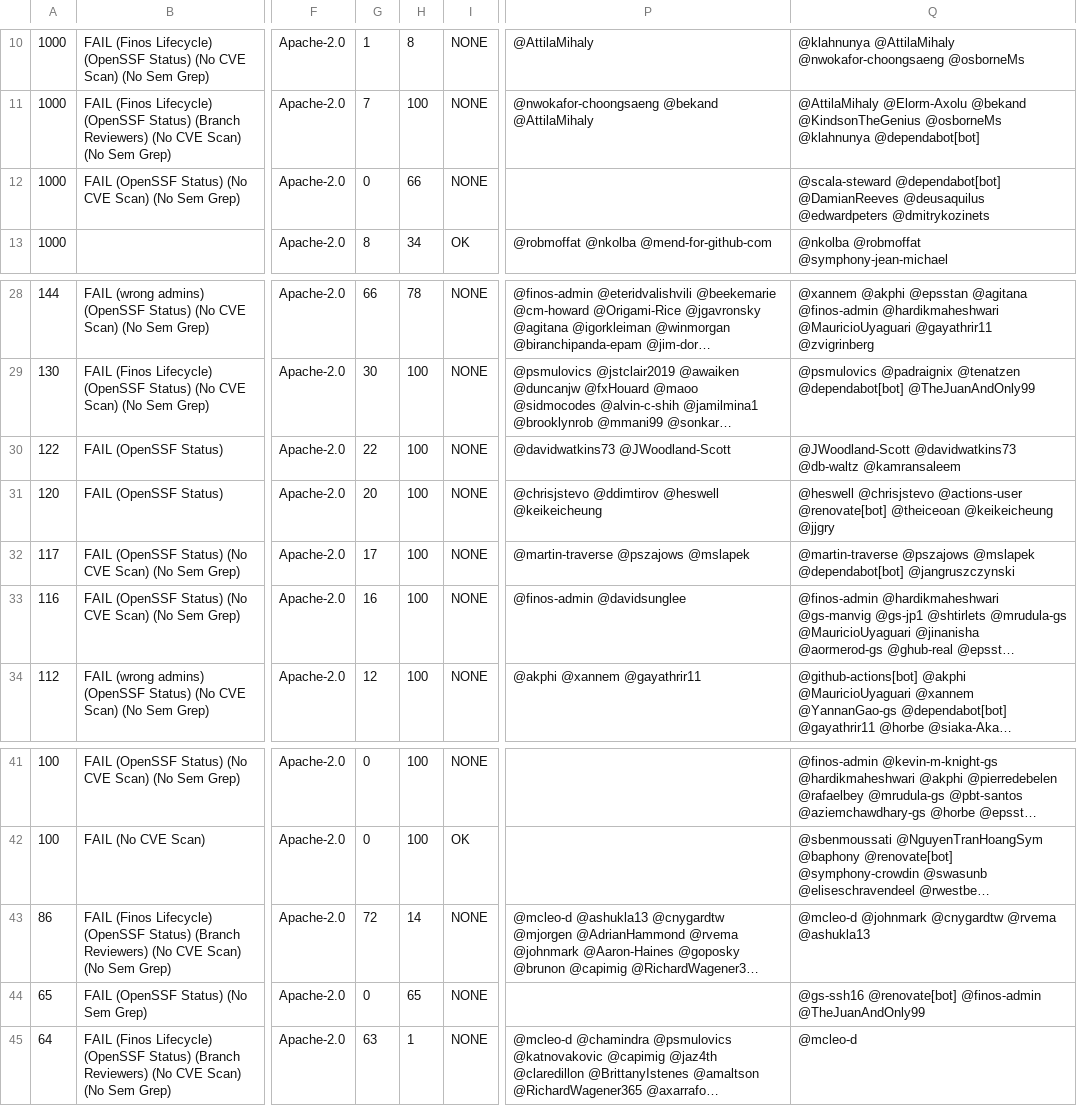
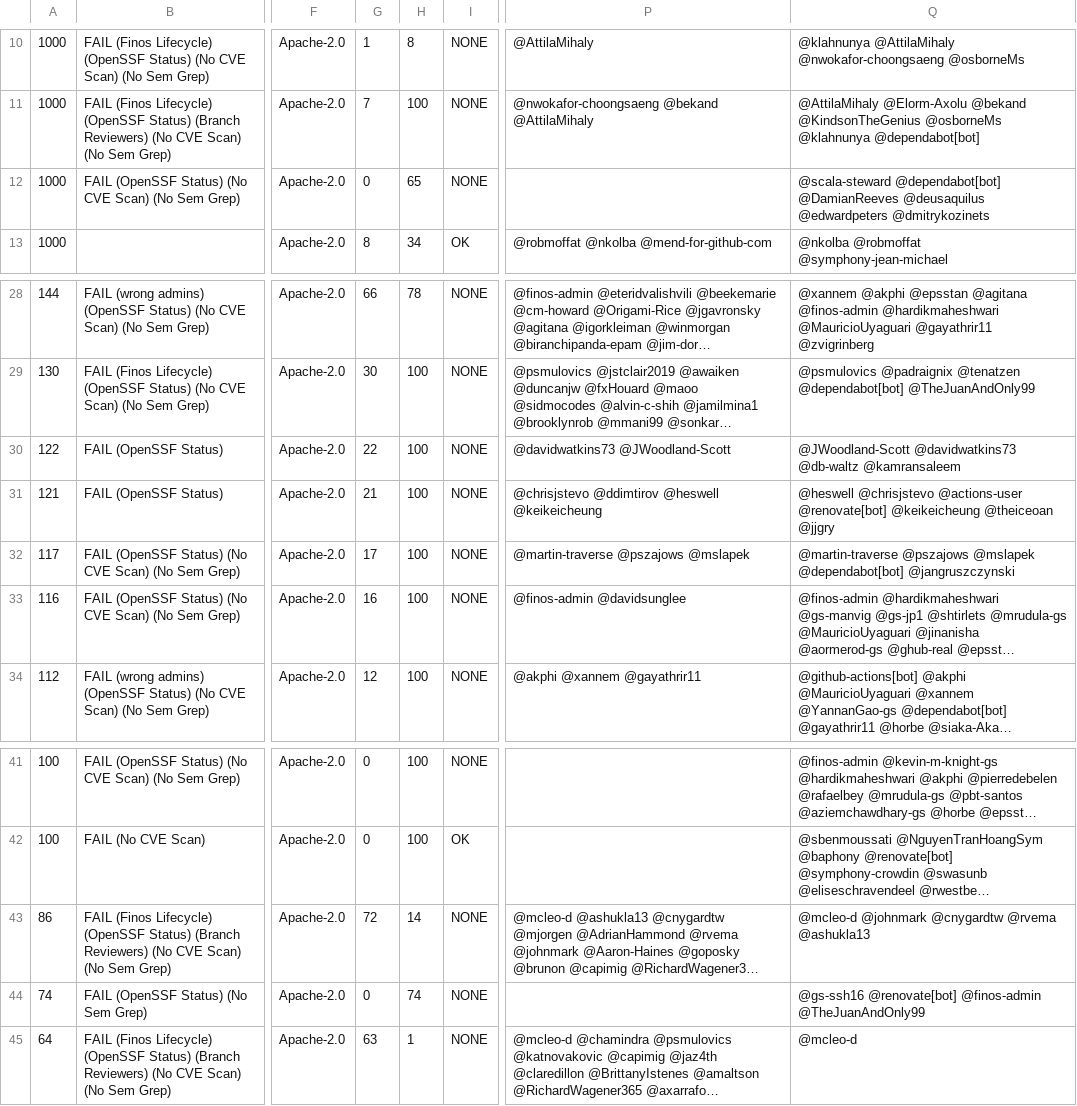
Before and after one commit to finos-labs/project-analysis, a CSV file: scan.csv, drawn as a sheet; only a part is shown, gaps mark what is left out; long unchanged cells end in …; the diff names each change by its address in the sheet, - before the commit and + after, or states it on an @@ line.

Commit message:
Landscape Scanning Generated File

```diff
--- a/scan.csv
+++ b/scan.csv
-H12: 66
+H12: 65
-A31: 120
+A31: 121
-G31: 20
+G31: 21
-Q31: …@actions-user @renovate[bot] @theiceoan @keikeicheung @jjgry
+Q31: …@actions-user @renovate[bot] @keikeicheung @theiceoan @jjgry
-A44: 65
+A44: 74
-H44: 65
+H44: 74
```
